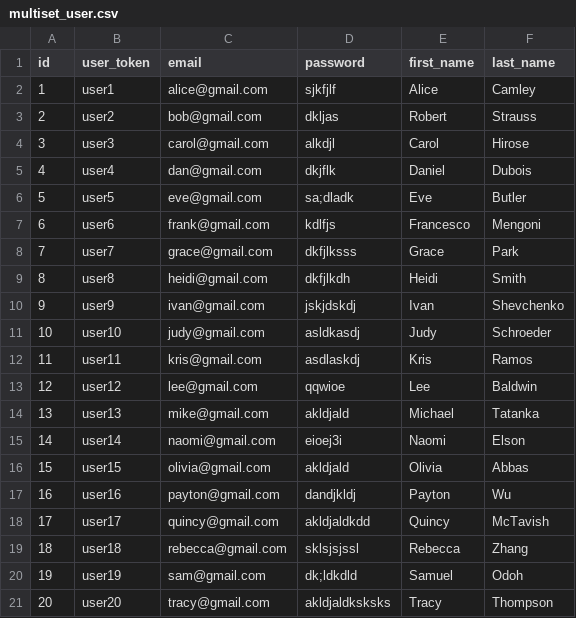
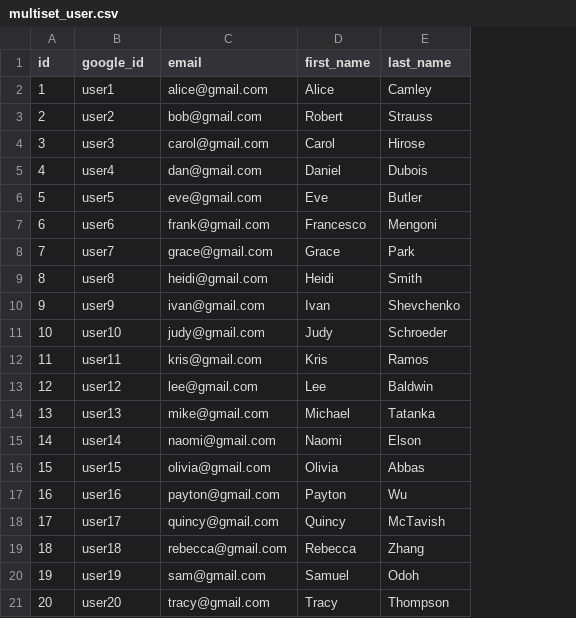
Before and after one commit to CS-348-Project/Multiset-backend, a CSV file: multiset/management/commands/csv/multiset_user.csv, drawn as a sheet; the diff names each change by its address in the sheet, - before the commit and + after, or states it on an @@ line.

```diff
--- a/multiset/management/commands/csv/multiset_user.csv
+++ b/multiset/management/commands/csv/multiset_user.csv
-column D (password), rows 2-21: sjkfjlf | dkljas | alkdjl | dkjflk | sa;dladk | kdlfjs | dkfjlksss | dkfjlkdh | jskjdskdj | asldkasdj | asdlaskdj | qqwioe | akldjald | eioej3i | akldjald | dandjkldj | akldjaldkdd | sklsjsjssl | dk;ldkdld | akldjaldksksks
-B1: user_token
+B1: google_id
```
Also changed, not shown: multiset/management/commands/csv/purchase.csv, 2 other files.
